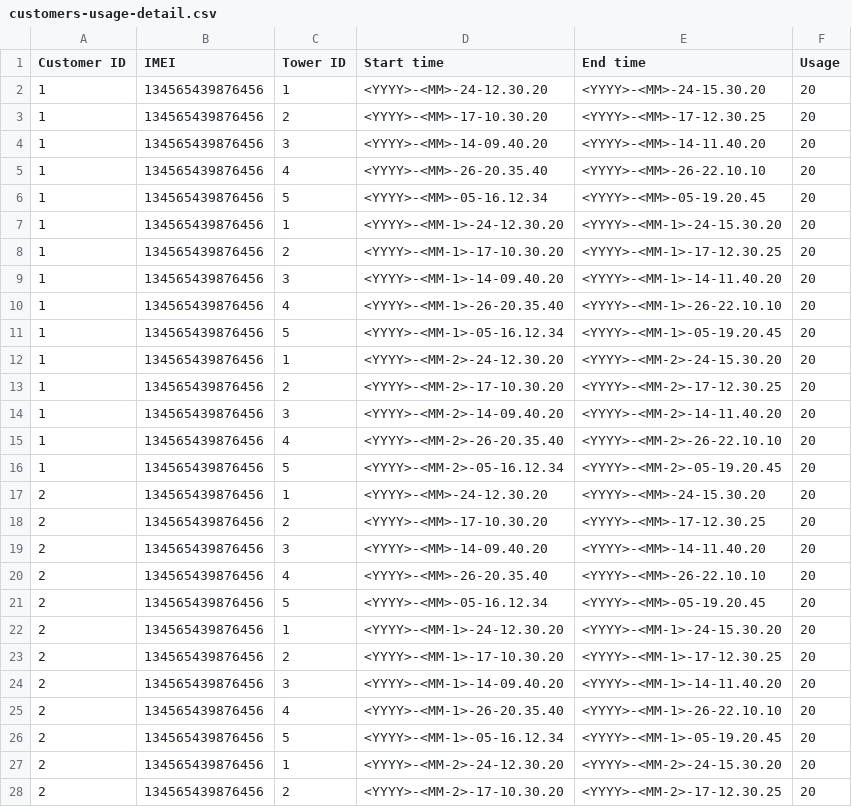
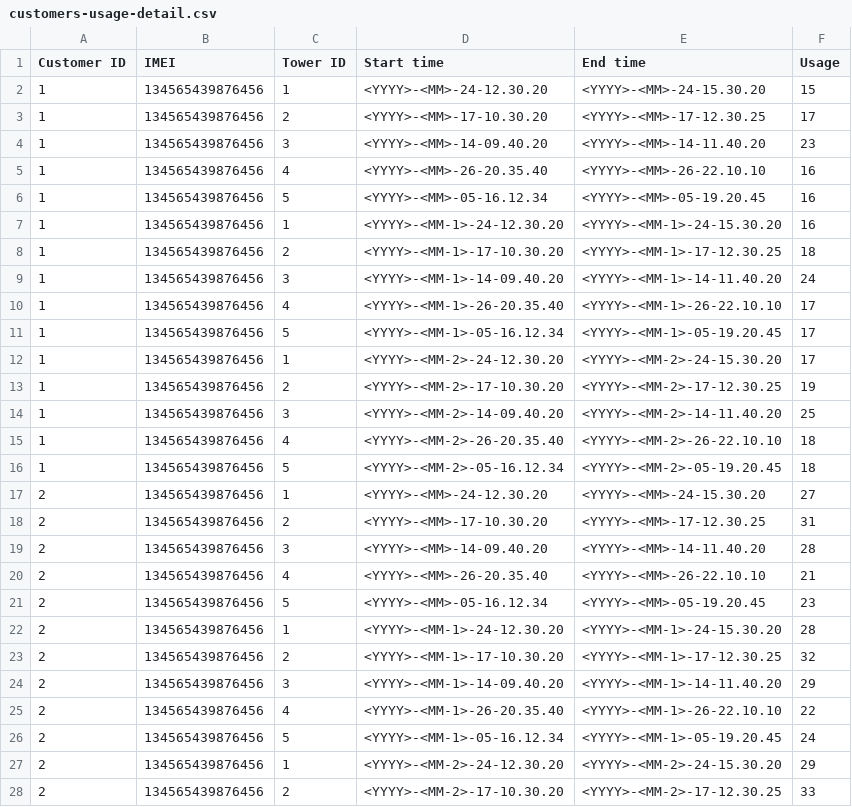
Before and after one commit to IBM/app-modernization-coexistence-layer, a CSV file: sources/legacyapp/src/main/resources/customers-usage-detail.csv, drawn as a sheet; only a part is shown; the diff covers the shown part only.

```diff
--- a/sources/legacyapp/src/main/resources/customers-usage-detail.csv
+++ b/sources/legacyapp/src/main/resources/customers-usage-detail.csv
@@ -1,28 +1,28 @@
 Customer ID,IMEI,Tower ID,Start time,End time,Usage
-1,134565439876456,1,<YYYY>-<MM>-24-12.30.20,<YYYY>-<MM>-24-15.30.20,20
-1,134565439876456,2,<YYYY>-<MM>-17-10.30.20,<YYYY>-<MM>-17-12.30.25,20
-1,134565439876456,3,<YYYY>-<MM>-14-09.40.20,<YYYY>-<MM>-14-11.40.20,20
-1,134565439876456,4,<YYYY>-<MM>-26-20.35.40,<YYYY>-<MM>-26-22.10.10,20
-1,134565439876456,5,<YYYY>-<MM>-05-16.12.34,<YYYY>-<MM>-05-19.20.45,20
-1,134565439876456,1,<YYYY>-<MM-1>-24-12.30.20,<YYYY>-<MM-1>-24-15.30.20,20
-1,134565439876456,2,<YYYY>-<MM-1>-17-10.30.20,<YYYY>-<MM-1>-17-12.30.25,20
-1,134565439876456,3,<YYYY>-<MM-1>-14-09.40.20,<YYYY>-<MM-1>-14-11.40.20,20
-1,134565439876456,4,<YYYY>-<MM-1>-26-20.35.40,<YYYY>-<MM-1>-26-22.10.10,20
-1,134565439876456,5,<YYYY>-<MM-1>-05-16.12.34,<YYYY>-<MM-1>-05-19.20.45,20
-1,134565439876456,1,<YYYY>-<MM-2>-24-12.30.20,<YYYY>-<MM-2>-24-15.30.20,20
-1,134565439876456,2,<YYYY>-<MM-2>-17-10.30.20,<YYYY>-<MM-2>-17-12.30.25,20
-1,134565439876456,3,<YYYY>-<MM-2>-14-09.40.20,<YYYY>-<MM-2>-14-11.40.20,20
-1,134565439876456,4,<YYYY>-<MM-2>-26-20.35.40,<YYYY>-<MM-2>-26-22.10.10,20
-1,134565439876456,5,<YYYY>-<MM-2>-05-16.12.34,<YYYY>-<MM-2>-05-19.20.45,20
-2,134565439876456,1,<YYYY>-<MM>-24-12.30.20,<YYYY>-<MM>-24-15.30.20,20
-2,134565439876456,2,<YYYY>-<MM>-17-10.30.20,<YYYY>-<MM>-17-12.30.25,20
-2,134565439876456,3,<YYYY>-<MM>-14-09.40.20,<YYYY>-<MM>-14-11.40.20,20
-2,134565439876456,4,<YYYY>-<MM>-26-20.35.40,<YYYY>-<MM>-26-22.10.10,20
-2,134565439876456,5,<YYYY>-<MM>-05-16.12.34,<YYYY>-<MM>-05-19.20.45,20
-2,134565439876456,1,<YYYY>-<MM-1>-24-12.30.20,<YYYY>-<MM-1>-24-15.30.20,20
-2,134565439876456,2,<YYYY>-<MM-1>-17-10.30.20,<YYYY>-<MM-1>-17-12.30.25,20
-2,134565439876456,3,<YYYY>-<MM-1>-14-09.40.20,<YYYY>-<MM-1>-14-11.40.20,20
-2,134565439876456,4,<YYYY>-<MM-1>-26-20.35.40,<YYYY>-<MM-1>-26-22.10.10,20
-2,134565439876456,5,<YYYY>-<MM-1>-05-16.12.34,<YYYY>-<MM-1>-05-19.20.45,20
-2,134565439876456,1,<YYYY>-<MM-2>-24-12.30.20,<YYYY>-<MM-2>-24-15.30.20,20
-2,134565439876456,2,<YYYY>-<MM-2>-17-10.30.20,<YYYY>-<MM-2>-17-12.30.25,20
+1,134565439876456,1,<YYYY>-<MM>-24-12.30.20,<YYYY>-<MM>-24-15.30.20,15
+1,134565439876456,2,<YYYY>-<MM>-17-10.30.20,<YYYY>-<MM>-17-12.30.25,17
+1,134565439876456,3,<YYYY>-<MM>-14-09.40.20,<YYYY>-<MM>-14-11.40.20,23
+1,134565439876456,4,<YYYY>-<MM>-26-20.35.40,<YYYY>-<MM>-26-22.10.10,16
+1,134565439876456,5,<YYYY>-<MM>-05-16.12.34,<YYYY>-<MM>-05-19.20.45,16
+1,134565439876456,1,<YYYY>-<MM-1>-24-12.30.20,<YYYY>-<MM-1>-24-15.30.20,16
+1,134565439876456,2,<YYYY>-<MM-1>-17-10.30.20,<YYYY>-<MM-1>-17-12.30.25,18
+1,134565439876456,3,<YYYY>-<MM-1>-14-09.40.20,<YYYY>-<MM-1>-14-11.40.20,24
+1,134565439876456,4,<YYYY>-<MM-1>-26-20.35.40,<YYYY>-<MM-1>-26-22.10.10,17
+1,134565439876456,5,<YYYY>-<MM-1>-05-16.12.34,<YYYY>-<MM-1>-05-19.20.45,17
+1,134565439876456,1,<YYYY>-<MM-2>-24-12.30.20,<YYYY>-<MM-2>-24-15.30.20,17
+1,134565439876456,2,<YYYY>-<MM-2>-17-10.30.20,<YYYY>-<MM-2>-17-12.30.25,19
+1,134565439876456,3,<YYYY>-<MM-2>-14-09.40.20,<YYYY>-<MM-2>-14-11.40.20,25
+1,134565439876456,4,<YYYY>-<MM-2>-26-20.35.40,<YYYY>-<MM-2>-26-22.10.10,18
+1,134565439876456,5,<YYYY>-<MM-2>-05-16.12.34,<YYYY>-<MM-2>-05-19.20.45,18
+2,134565439876456,1,<YYYY>-<MM>-24-12.30.20,<YYYY>-<MM>-24-15.30.20,27
+2,134565439876456,2,<YYYY>-<MM>-17-10.30.20,<YYYY>-<MM>-17-12.30.25,31
+2,134565439876456,3,<YYYY>-<MM>-14-09.40.20,<YYYY>-<MM>-14-11.40.20,28
+2,134565439876456,4,<YYYY>-<MM>-26-20.35.40,<YYYY>-<MM>-26-22.10.10,21
+2,134565439876456,5,<YYYY>-<MM>-05-16.12.34,<YYYY>-<MM>-05-19.20.45,23
+2,134565439876456,1,<YYYY>-<MM-1>-24-12.30.20,<YYYY>-<MM-1>-24-15.30.20,28
+2,134565439876456,2,<YYYY>-<MM-1>-17-10.30.20,<YYYY>-<MM-1>-17-12.30.25,32
+2,134565439876456,3,<YYYY>-<MM-1>-14-09.40.20,<YYYY>-<MM-1>-14-11.40.20,29
+2,134565439876456,4,<YYYY>-<MM-1>-26-20.35.40,<YYYY>-<MM-1>-26-22.10.10,22
+2,134565439876456,5,<YYYY>-<MM-1>-05-16.12.34,<YYYY>-<MM-1>-05-19.20.45,24
+2,134565439876456,1,<YYYY>-<MM-2>-24-12.30.20,<YYYY>-<MM-2>-24-15.30.20,29
+2,134565439876456,2,<YYYY>-<MM-2>-17-10.30.20,<YYYY>-<MM-2>-17-12.30.25,33
```
Also changed, not shown: 48 edited cells elsewhere in this file, sources/legacyapp/src/main/resources/customers.csv, sources/legacyapp/src/main/resources/plans.csv, 2 other files.
